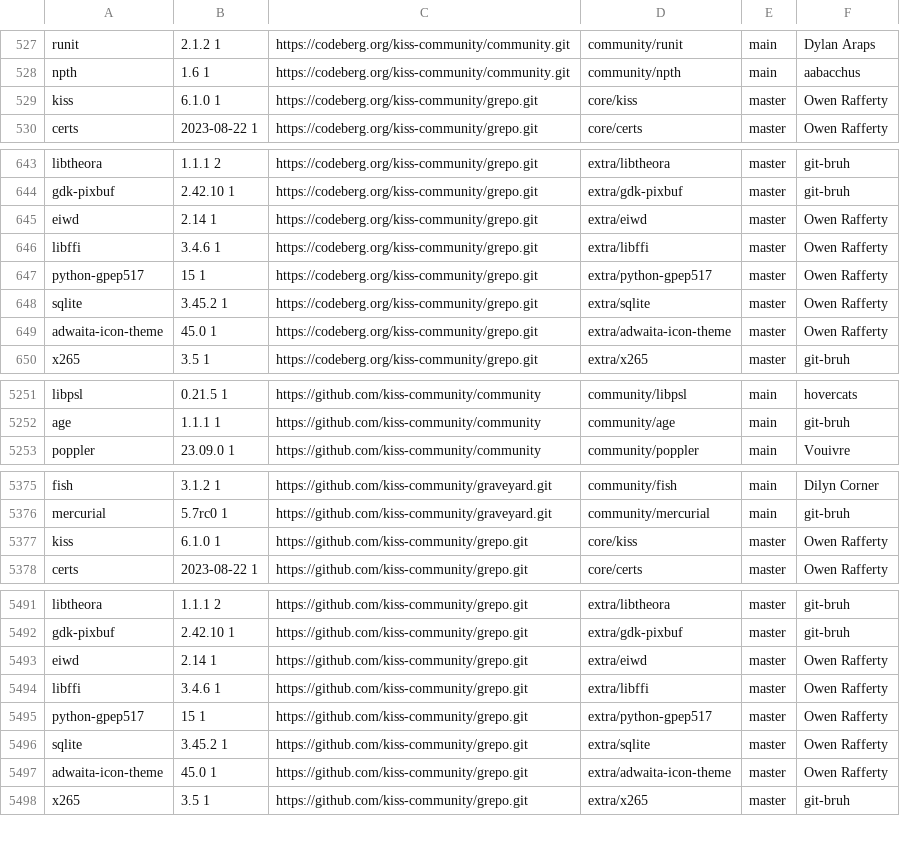
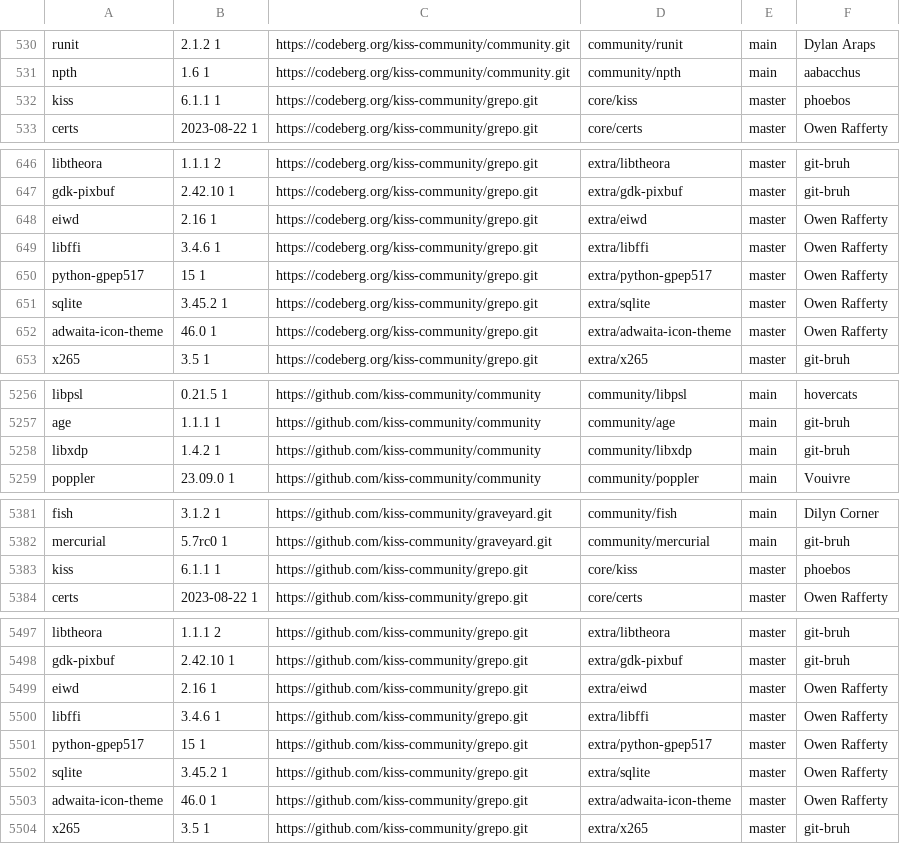
Before and after one commit to aabacchus/kiss-find, a CSV file: db.csv, drawn as a sheet; only a part is shown, gaps mark what is left out; the diff covers the shown part only.

```diff
--- a/db.csv
+++ b/db.csv
@@ -528,3 +531,3 @@ runit,2.1.2 1,https://codeberg.org/kiss-community/community.git,community/runit,
 npth,1.6 1,https://codeberg.org/kiss-community/community.git,community/npth,main,"aabacchus"
-kiss,6.1.0 1,https://codeberg.org/kiss-community/grepo.git,core/kiss,master,"Owen Rafferty"
+kiss,6.1.1 1,https://codeberg.org/kiss-community/grepo.git,core/kiss,master,"phoebos"
 certs,2023-08-22 1,https://codeberg.org/kiss-community/grepo.git,core/certs,master,"Owen Rafferty"
@@ -644,3 +647,3 @@ libtheora,1.1.1 2,https://codeberg.org/kiss-community/grepo.git,extra/libtheora,
 gdk-pixbuf,2.42.10 1,https://codeberg.org/kiss-community/grepo.git,extra/gdk-pixbuf,master,"git-bruh"
-eiwd,2.14 1,https://codeberg.org/kiss-community/grepo.git,extra/eiwd,master,"Owen Rafferty"
+eiwd,2.16 1,https://codeberg.org/kiss-community/grepo.git,extra/eiwd,master,"Owen Rafferty"
 libffi,3.4.6 1,https://codeberg.org/kiss-community/grepo.git,extra/libffi,master,"Owen Rafferty"
@@ -648,3 +651,3 @@ python-gpep517,15 1,https://codeberg.org/kiss-community/grepo.git,extra/python-g
 sqlite,3.45.2 1,https://codeberg.org/kiss-community/grepo.git,extra/sqlite,master,"Owen Rafferty"
-adwaita-icon-theme,45.0 1,https://codeberg.org/kiss-community/grepo.git,extra/adwaita-icon-theme,master,"Owen Rafferty"
+adwaita-icon-theme,46.0 1,https://codeberg.org/kiss-community/grepo.git,extra/adwaita-icon-theme,master,"Owen Rafferty"
 x265,3.5 1,https://codeberg.org/kiss-community/grepo.git,extra/x265,master,"git-bruh"
@@ -5252,2 +5257,3 @@ libpsl,0.21.5 1,https://github.com/kiss-community/community,community/libpsl,mai
 age,1.1.1 1,https://github.com/kiss-community/community,community/age,main,"git-bruh"
+libxdp,1.4.2 1,https://github.com/kiss-community/community,community/libxdp,main,"git-bruh"
 poppler,23.09.0 1,https://github.com/kiss-community/community,community/poppler,main,"Vouivre"
@@ -5376,3 +5382,3 @@ fish,3.1.2 1,https://github.com/kiss-community/graveyard.git,community/fish,main
 mercurial,5.7rc0 1,https://github.com/kiss-community/graveyard.git,community/mercurial,main,"git-bruh"
-kiss,6.1.0 1,https://github.com/kiss-community/grepo.git,core/kiss,master,"Owen Rafferty"
+kiss,6.1.1 1,https://github.com/kiss-community/grepo.git,core/kiss,master,"phoebos"
 certs,2023-08-22 1,https://github.com/kiss-community/grepo.git,core/certs,master,"Owen Rafferty"
@@ -5492,3 +5498,3 @@ libtheora,1.1.1 2,https://github.com/kiss-community/grepo.git,extra/libtheora,ma
 gdk-pixbuf,2.42.10 1,https://github.com/kiss-community/grepo.git,extra/gdk-pixbuf,master,"git-bruh"
-eiwd,2.14 1,https://github.com/kiss-community/grepo.git,extra/eiwd,master,"Owen Rafferty"
+eiwd,2.16 1,https://github.com/kiss-community/grepo.git,extra/eiwd,master,"Owen Rafferty"
 libffi,3.4.6 1,https://github.com/kiss-community/grepo.git,extra/libffi,master,"Owen Rafferty"
@@ -5496,3 +5502,3 @@ python-gpep517,15 1,https://github.com/kiss-community/grepo.git,extra/python-gpe
 sqlite,3.45.2 1,https://github.com/kiss-community/grepo.git,extra/sqlite,master,"Owen Rafferty"
-adwaita-icon-theme,45.0 1,https://github.com/kiss-community/grepo.git,extra/adwaita-icon-theme,master,"Owen Rafferty"
+adwaita-icon-theme,46.0 1,https://github.com/kiss-community/grepo.git,extra/adwaita-icon-theme,master,"Owen Rafferty"
 x265,3.5 1,https://github.com/kiss-community/grepo.git,extra/x265,master,"git-bruh"
```
Also changed, not shown: 5 added rows and 6 edited cells elsewhere in this file.
